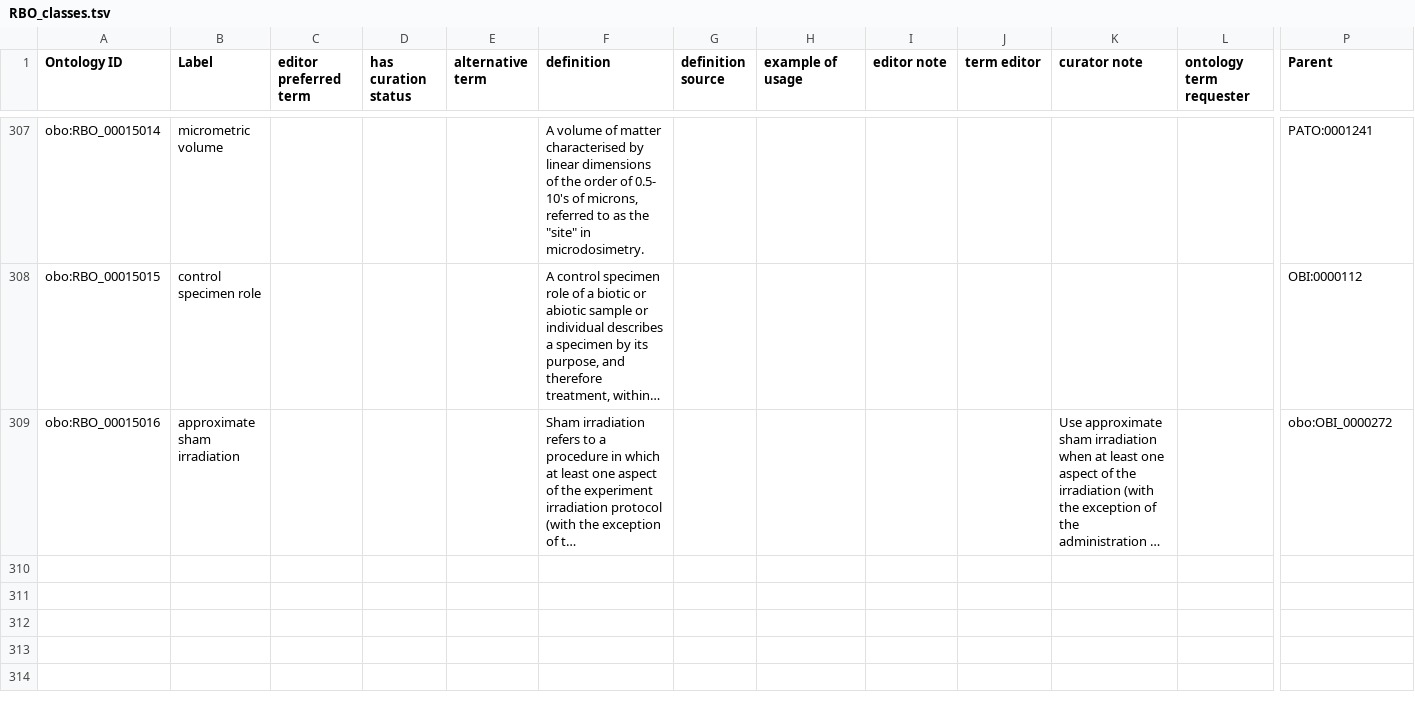
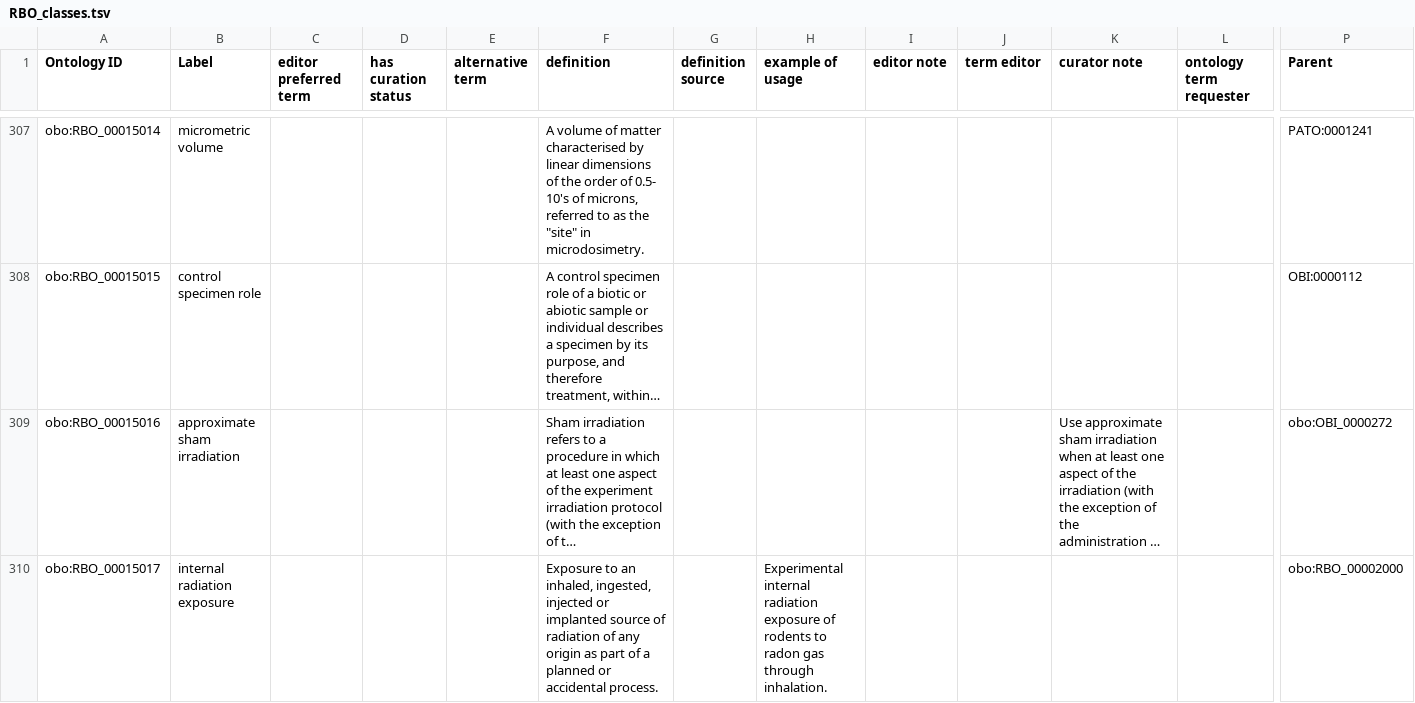
Before and after one commit to Radiobiology-Informatics-Consortium/RBO, a TSV file: src/templates/RBO_classes.tsv, drawn as a sheet; only a part is shown, gaps mark what is left out; long unchanged cells end in …; rows hold the shown columns only; the diff names each change by its address in the sheet, - before the commit and + after, or states it on an @@ line.

Commit message:
implement internal radiation exposure [#165]

```diff
--- a/src/templates/RBO_classes.tsv
+++ b/src/templates/RBO_classes.tsv
+row 310: obo:RBO_00015017 | internal radiation exposure |  |  |  | Exposure to an inhaled, ingested, injected or implanted source of radiation of any origin as part of a planned or accidental process. |  | Experimental internal radiation exposure of rodents to radon gas through inhalation. |  |  |  |  | obo:RBO_00002000
```
